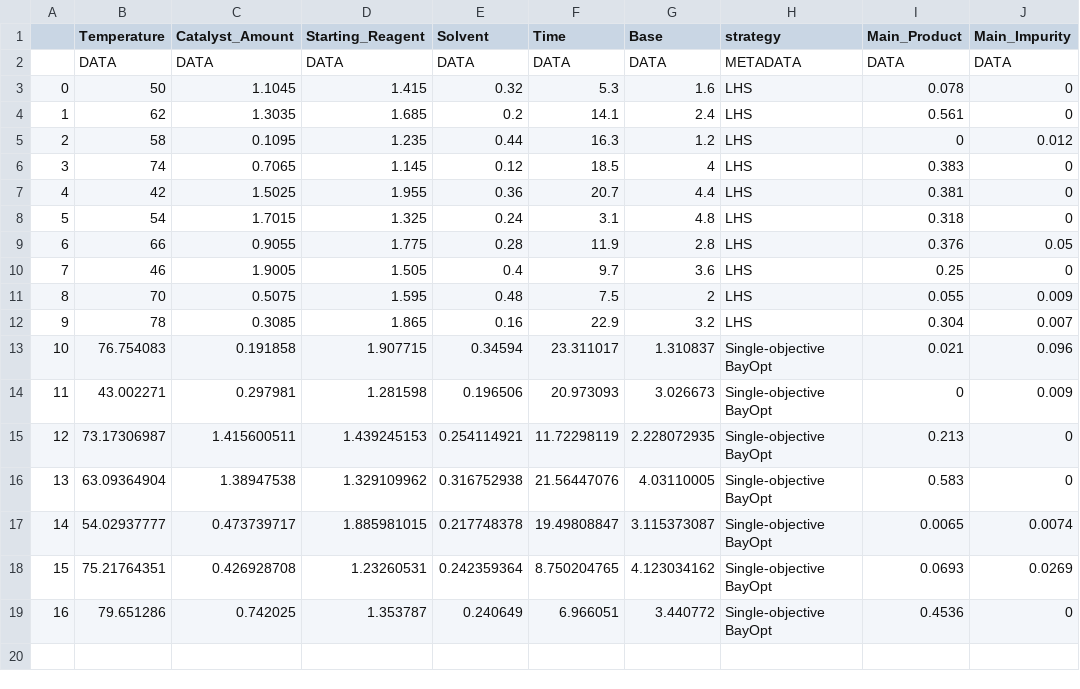
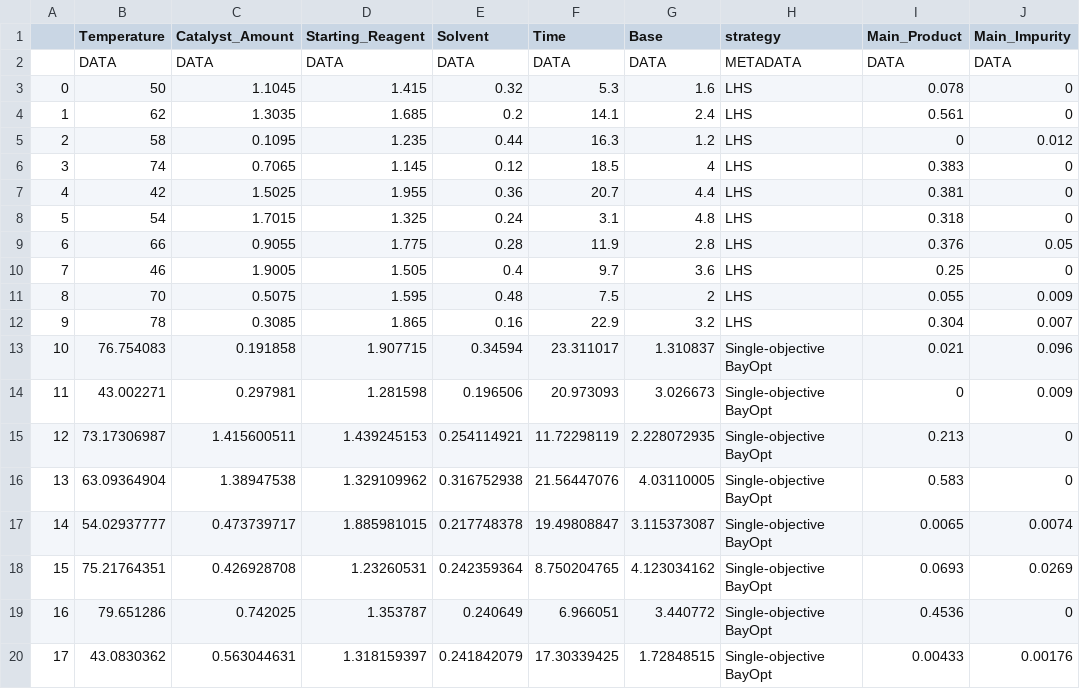
Before and after one commit to HiddenBao/ChemistryOptimization, a CSV file: DataSets/NakulMidazolamBO/Data/NakulMidazolamBO_Data.csv, drawn as a sheet.

```diff
--- a/DataSets/NakulMidazolamBO/Data/NakulMidazolamBO_Data.csv
+++ b/DataSets/NakulMidazolamBO/Data/NakulMidazolamBO_Data.csv
@@ -19 +19,2 @@
 16,79.651286,0.742025,1.353787,0.240649,6.966051,3.440772,Single-objective BayOpt,0.4536,0
+17,43.0830362,0.563044631,1.318159397,0.241842079,17.30339425,1.72848515,Single-objective BayOpt,0.00433,0.00176
```
Also changed, not shown: DataSets/NakulMidazolamBO/IterData/NakulMidazolamBO_Exp_It8.0.csv, DataSets/NakulMidazolamBO/Logs/NakulMidazolamBO_Log.csv, 3 other files.
